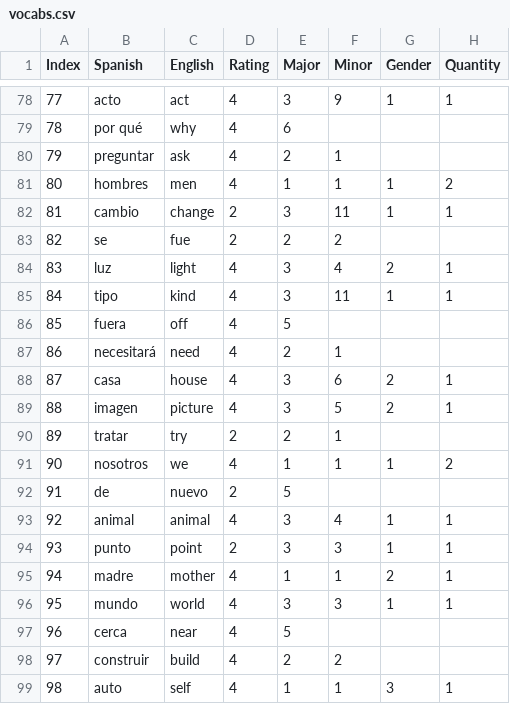
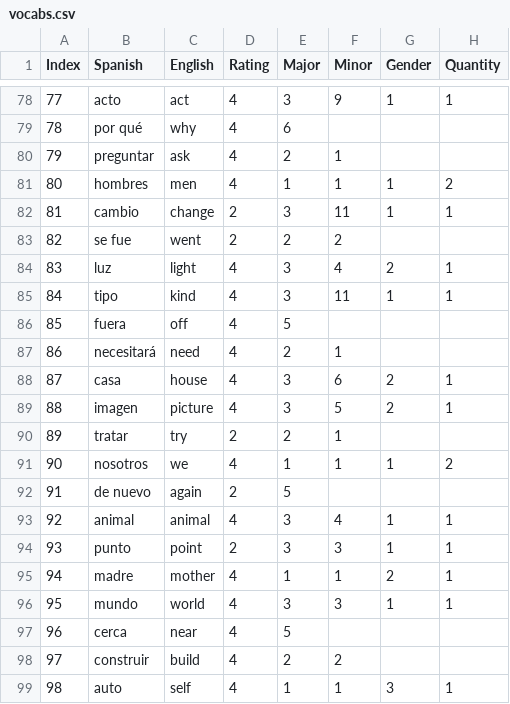
Before and after one commit to appinho/SALearnSpanish, a CSV file: vocabs.csv, drawn as a sheet; only a part is shown, gaps mark what is left out; the diff names each change by its address in the sheet, - before the commit and + after, or states it on an @@ line.

```diff
--- a/vocabs.csv
+++ b/vocabs.csv
-B83 (Spanish): se
+B83 (Spanish): se fue
-C83 (English): fue
+C83 (English): went
-B92 (Spanish): de
+B92 (Spanish): de nuevo
-C92 (English): nuevo
+C92 (English): again
```
Also changed, not shown: 2 other files.
